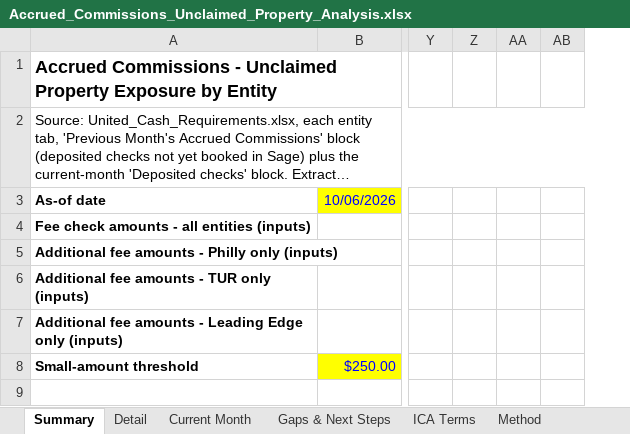
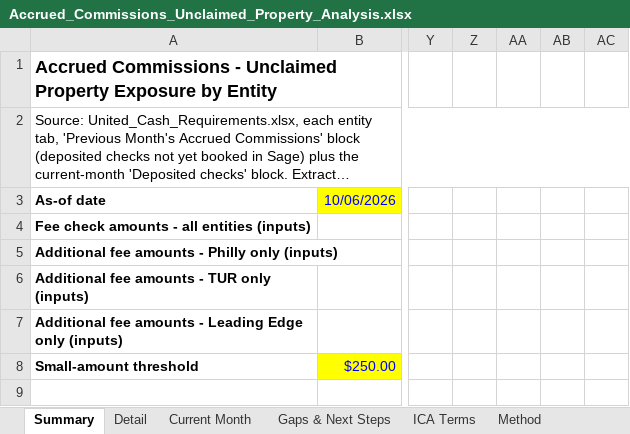
Before and after one commit to lmurrellURE/Claude-Code, an Excel workbook: accrued-commissions-analysis/Accrued_Commissions_Unclaimed_Property_Analysis.xlsx, sheet Summary, drawn as a sheet; only a part is shown, gaps mark what is left out; long unchanged cells end in …; values as stored, in another font and other column widths than the file's, no borders; removed rows and columns are numbered as before the commit, all else as after; the diff covers the shown part only; the diff names each change by its address in the sheet, - before the commit and + after, or states it on an @@ line.

```diff
--- a/accrued-commissions-analysis/Accrued_Commissions_Unclaimed_Property_Analysis.xlsx (sheet Summary)
+++ b/accrued-commissions-analysis/Accrued_Commissions_Unclaimed_Property_Analysis.xlsx (sheet Summary)
-column AB, empty
+column AB, empty
+column AC, empty
```
Also changed, not shown: 24 edited cells and cell formats elsewhere in this sheet, sheet Detail, sheet Gaps & Next Steps, sheet Method, sheet State Rules, formulas that keep their value, 2 other files.
